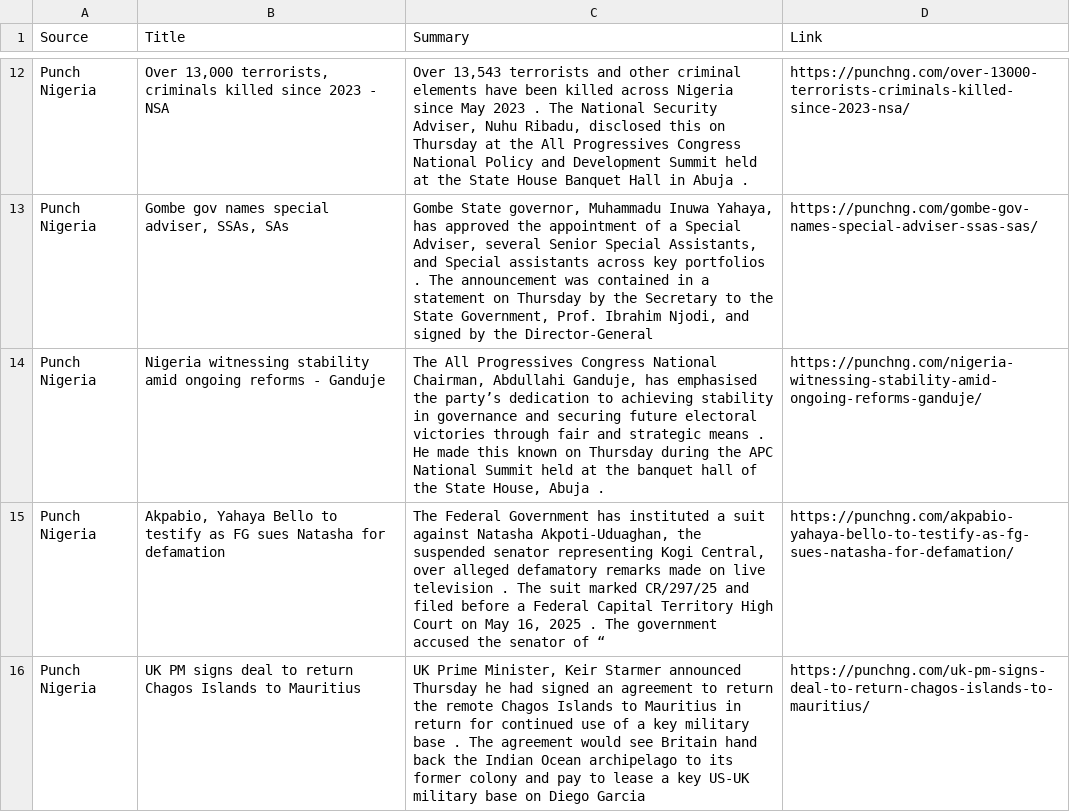
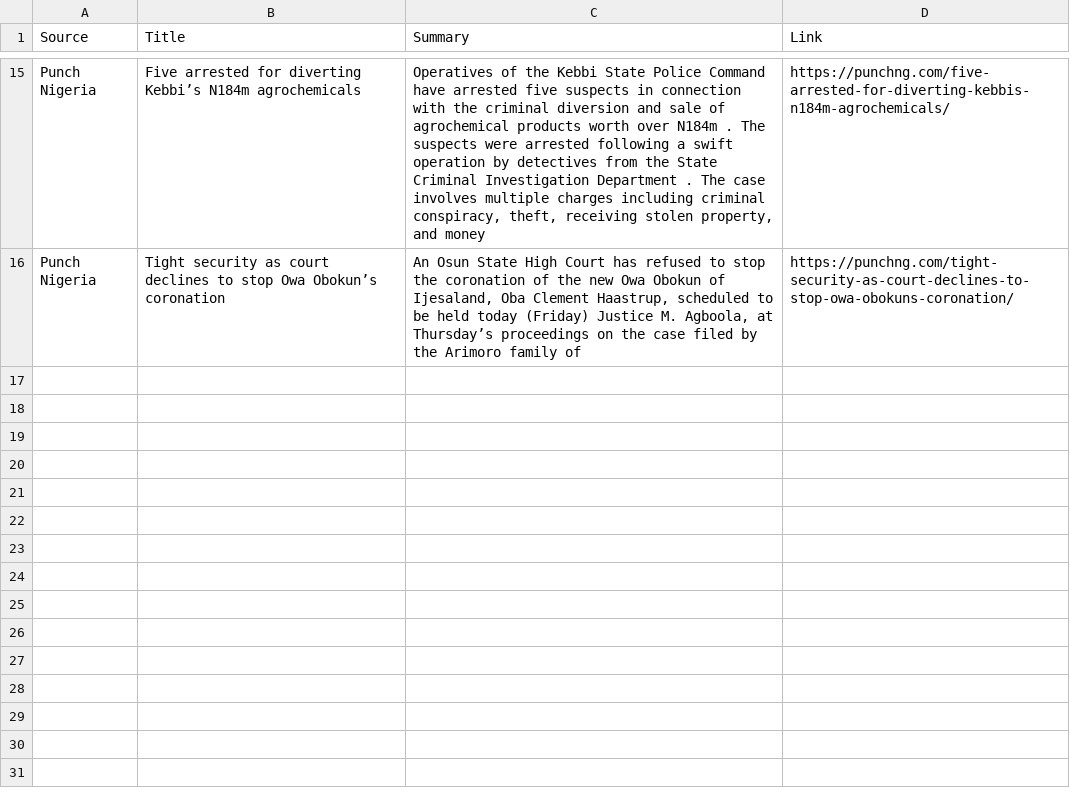
Before and after one commit to anthonob/nigerian-news-aggregator, a CSV file: summarized_news.csv, drawn as a sheet; only a part is shown, gaps mark what is left out; removed rows and columns are numbered as before the commit, all else as after; the diff covers the shown part only; the diff names each change by its address in the sheet, - before the commit and + after, or states it on an @@ line.

```diff
--- a/summarized_news.csv
+++ b/summarized_news.csv
-B15 (Title): Over 13,000 terrorists, criminals killed since 2023 - NSA
+B15 (Title): Five arrested for diverting Kebbi’s N184m agrochemicals
-C15 (Summary): Over 13,543 terrorists and other criminal elements have been killed across Nigeria since May 2023 . The National Security Adviser, Nuhu Ribadu, disclosed this on Thursday at the All Progressives Congress National Policy and Development Summit held at the State House Banquet Hall in Abuja .
+C15 (Summary): Operatives of the Kebbi State Police Command have arrested five suspects in connection with the criminal diversion and sale of agrochemical products worth over N184m . The suspects were arrested following a swift operation by detectives from the State Criminal Investigation Department . The case involves multiple charges including criminal conspiracy, theft, receiving stolen property, and money
-D15 (Link): https://punchng.com/over-13000-terrorists-criminals-killed-since-2023-nsa/
+D15 (Link): https://punchng.com/five-arrested-for-diverting-kebbis-n184m-agrochemicals/
-row 13: Punch Nigeria | Gombe gov names special adviser, SSAs, SAs | Gombe State governor, Muhammadu Inuwa Yahaya, has approved the appointment of a Special Adviser, several Senior Special Assistants, and Special assistants across key portfolios . The announcement was contained in a statement on Thursday by the Secretary to the State Government, Prof. Ibrahim Njodi, and signed by the Director-General | https://punchng.com/gombe-gov-names-special-adviser-ssas-sas/
-row 14: Punch Nigeria | Nigeria witnessing stability amid ongoing reforms - Ganduje | The All Progressives Congress National Chairman, Abdullahi Ganduje, has emphasised the party’s dedication to achieving stability in governance and securing future electoral victories through fair and strategic means . He made this known on Thursday during the APC National Summit held at the banquet hall of the State House, Abuja . | https://punchng.com/nigeria-witnessing-stability-amid-ongoing-reforms-ganduje/
-row 15: Punch Nigeria | Akpabio, Yahaya Bello to testify as FG sues Natasha for defamation | The Federal Government has instituted a suit against Natasha Akpoti-Uduaghan, the suspended senator representing Kogi Central, over alleged defamatory remarks made on live television . The suit marked CR/297/25 and filed before a Federal Capital Territory High Court on May 16, 2025 . The government accused the senator of “ | https://punchng.com/akpabio-yahaya-bello-to-testify-as-fg-sues-natasha-for-defamation/
-B16 (Title): UK PM signs deal to return Chagos Islands to Mauritius
+B16 (Title): Tight security as court declines to stop Owa Obokun’s coronation
-C16 (Summary): UK Prime Minister, Keir Starmer announced Thursday he had signed an agreement to return the remote Chagos Islands to Mauritius in return for continued use of a key military base . The agreement would see Britain hand back the Indian Ocean archipelago to its former colony and pay to lease a key US-UK military base on Diego Garcia
+C16 (Summary): An Osun State High Court has refused to stop the coronation of the new Owa Obokun of Ijesaland, Oba Clement Haastrup, scheduled to be held today (Friday) Justice M. Agboola, at Thursday’s proceedings on the case filed by the Arimoro family of
-D16 (Link): https://punchng.com/uk-pm-signs-deal-to-return-chagos-islands-to-mauritius/
+D16 (Link): https://punchng.com/tight-security-as-court-declines-to-stop-owa-obokuns-coronation/
```
Also changed, not shown: 5 added rows, 2 removed rows and 24 edited cells elsewhere in this file.
